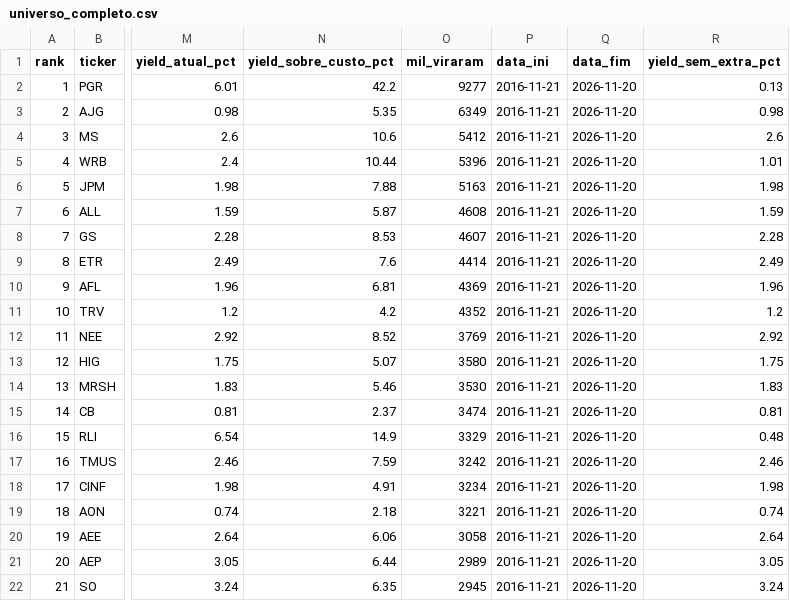
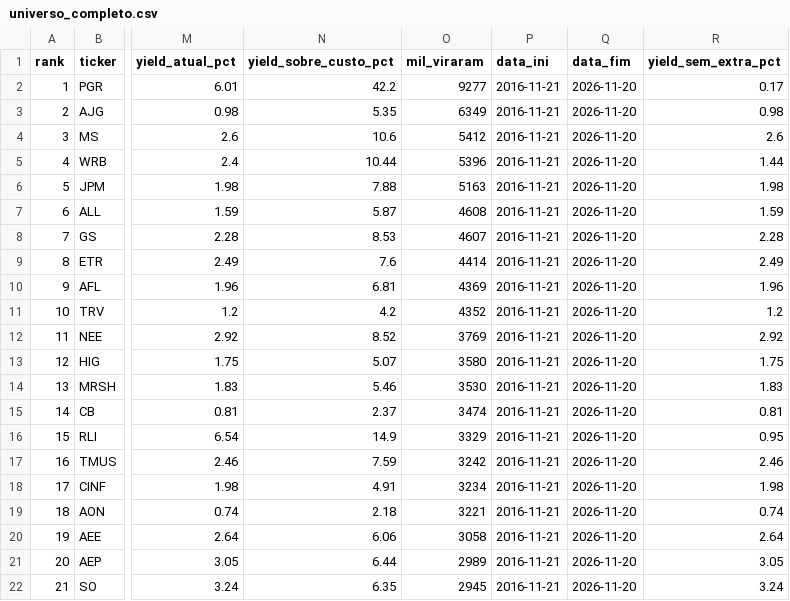
Before and after one commit to felipeleals/ccowtr, a CSV file: analise_barsi_eua/universo_completo.csv, drawn as a sheet; only a part is shown, gaps mark what is left out; the diff names each change by its address in the sheet, - before the commit and + after, or states it on an @@ line.

```diff
--- a/analise_barsi_eua/universo_completo.csv
+++ b/analise_barsi_eua/universo_completo.csv
-R2 (yield_sem_extra_pct): 0.13
+R2 (yield_sem_extra_pct): 0.17
-R5 (yield_sem_extra_pct): 1.01
+R5 (yield_sem_extra_pct): 1.44
-R16 (yield_sem_extra_pct): 0.48
+R16 (yield_sem_extra_pct): 0.95
```
Also changed, not shown: 5 other files.
